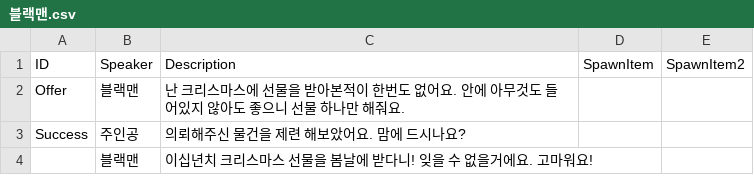
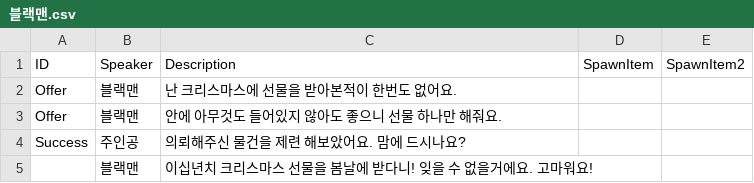
Before and after one commit to megantrio/JungleW3, a CSV file: Assets/Resources/Database/Descriptions/블랙맨.csv, drawn as a sheet; only a part is shown.

```diff
--- a/Assets/Resources/Database/Descriptions/블랙맨.csv
+++ b/Assets/Resources/Database/Descriptions/블랙맨.csv
@@ -1,3 +1,4 @@
 ID,Speaker,Description,SpawnItem,SpawnItem2
-Offer,블랙맨,난 크리스마스에 선물을 받아본적이 한번도 없어요. 안에 아무것도 들어있지 않아도 좋으니 선물 하나만 해줘요.,,
+Offer,블랙맨,난 크리스마스에 선물을 받아본적이 한번도 없어요.,,
+Offer,블랙맨,안에 아무것도 들어있지 않아도 좋으니 선물 하나만 해줘요.,,
 Success,주인공,의뢰해주신 물건을 제련 해보았어요. 맘에 드시나요?,,
```
Also changed, not shown: 11 other files.
